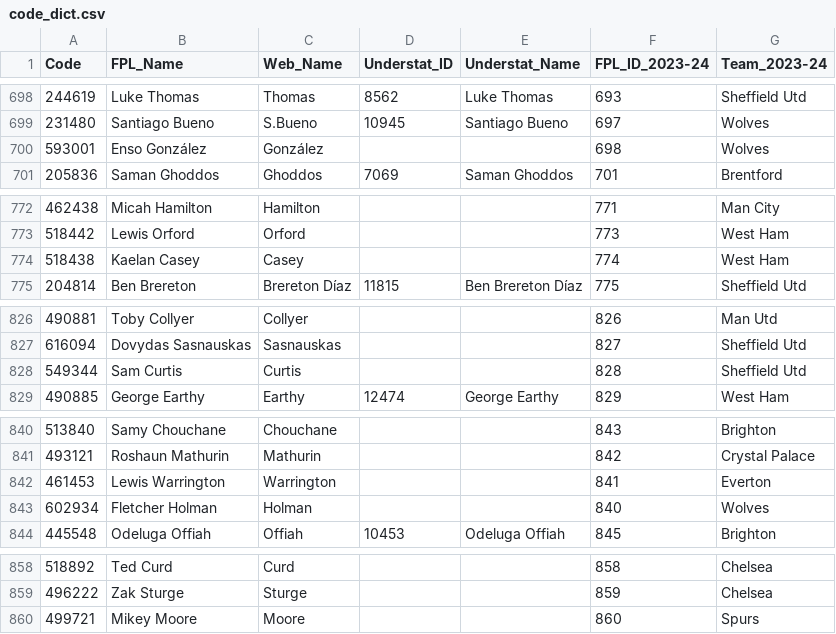
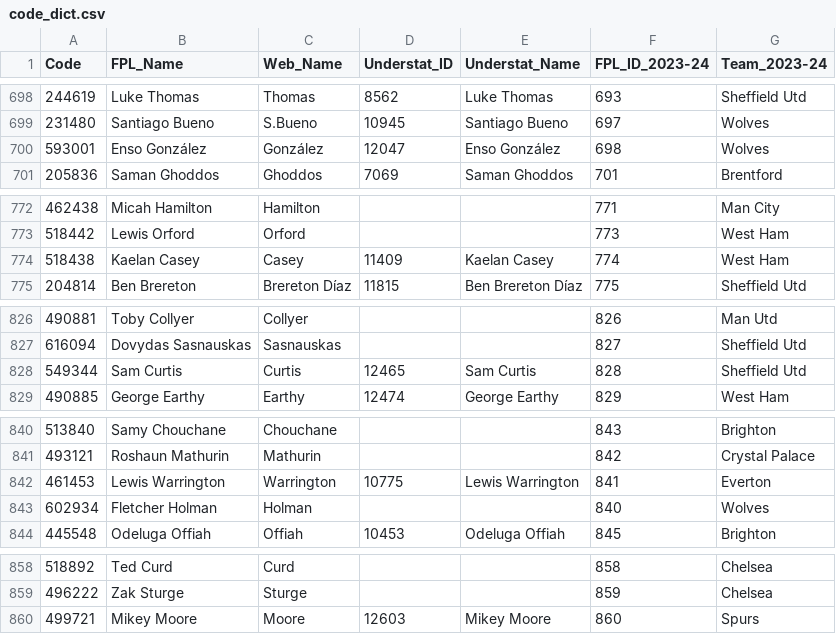
Before and after one commit to Jashior/fpl_code_understat_dict, a CSV file: code_dict.csv, drawn as a sheet; only a part is shown, gaps mark what is left out.

Commit message:
update csv

```diff
--- a/code_dict.csv
+++ b/code_dict.csv
@@ -699,3 +699,3 @@ Code,FPL_Name,Web_Name,Understat_ID,Understat_Name,FPL_ID_2023-24,Team_2023-24
 231480,Santiago Bueno,S.Bueno,10945,Santiago Bueno,697,Wolves
-593001,Enso González,González,,,698,Wolves
+593001,Enso González,González,12047,Enso González,698,Wolves
 205836,Saman Ghoddos,Ghoddos,7069,Saman Ghoddos,701,Brentford
@@ -773,3 +773,3 @@ Code,FPL_Name,Web_Name,Understat_ID,Understat_Name,FPL_ID_2023-24,Team_2023-24
 518442,Lewis Orford,Orford,,,773,West Ham
-518438,Kaelan Casey,Casey,,,774,West Ham
+518438,Kaelan Casey,Casey,11409,Kaelan Casey,774,West Ham
 204814,Ben Brereton,Brereton Díaz,11815,Ben Brereton Díaz,775,Sheffield Utd
@@ -827,3 +827,3 @@ Code,FPL_Name,Web_Name,Understat_ID,Understat_Name,FPL_ID_2023-24,Team_2023-24
 616094,Dovydas Sasnauskas,Sasnauskas,,,827,Sheffield Utd
-549344,Sam Curtis,Curtis,,,828,Sheffield Utd
+549344,Sam Curtis,Curtis,12465,Sam Curtis,828,Sheffield Utd
 490885,George Earthy,Earthy,12474,George Earthy,829,West Ham
@@ -841,3 +841,3 @@ Code,FPL_Name,Web_Name,Understat_ID,Understat_Name,FPL_ID_2023-24,Team_2023-24
 493121,Roshaun Mathurin,Mathurin,,,842,Crystal Palace
-461453,Lewis Warrington,Warrington,,,841,Everton
+461453,Lewis Warrington,Warrington,10775,Lewis Warrington,841,Everton
 602934,Fletcher Holman,Holman,,,840,Wolves
@@ -859,2 +859,2 @@ Code,FPL_Name,Web_Name,Understat_ID,Understat_Name,FPL_ID_2023-24,Team_2023-24
 496222,Zak Sturge,Sturge,,,859,Chelsea
-499721,Mikey Moore,Moore,,,860,Spurs
+499721,Mikey Moore,Moore,12603,Mikey Moore,860,Spurs
```
